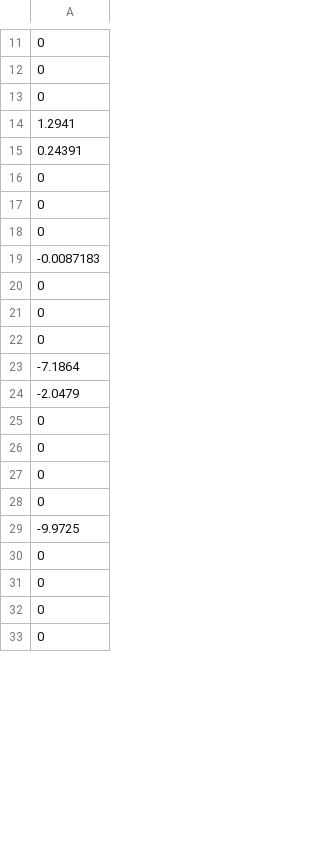
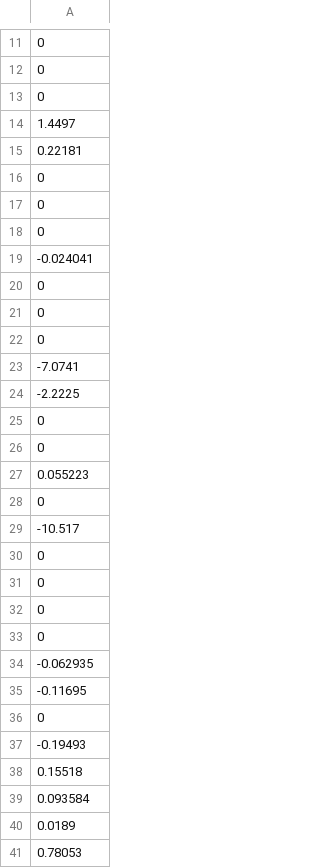
Before and after one commit to sharondl/color-themes, a CSV file: PaletteExtraction/weights/weights.csv, drawn as a sheet; only a part is shown, gaps mark what is left out; the shorter side is filled out with more unchanged rows; the diff covers the shown part only.

Commit message:
Updated default weights (saturation bound weight now lower due to fix in calculation bounds)

```diff
--- a/PaletteExtraction/weights/weights.csv
+++ b/PaletteExtraction/weights/weights.csv
@@ -13,4 +13,4 @@
 0
-1.2941
-0.24391
+1.4497
+0.22181
 0
@@ -18,3 +18,3 @@
 0
--0.0087183
+-0.024041
 0
@@ -22,4 +22,9 @@
 0
--7.1864
--2.0479
+-7.0741
+-2.2225
+0
+0
+0.055223
+0
+-10.517
 0
@@ -28,2 +33,9 @@
 0
--9.9725
+-0.062935
+-0.11695
+0
+-0.19493
+0.15518
+0.093584
+0.0189
+0.78053
```
Also changed, not shown: 19 added rows, 27 removed rows, 2 moved rows and 10 edited cells elsewhere in this file, 2 other files.
